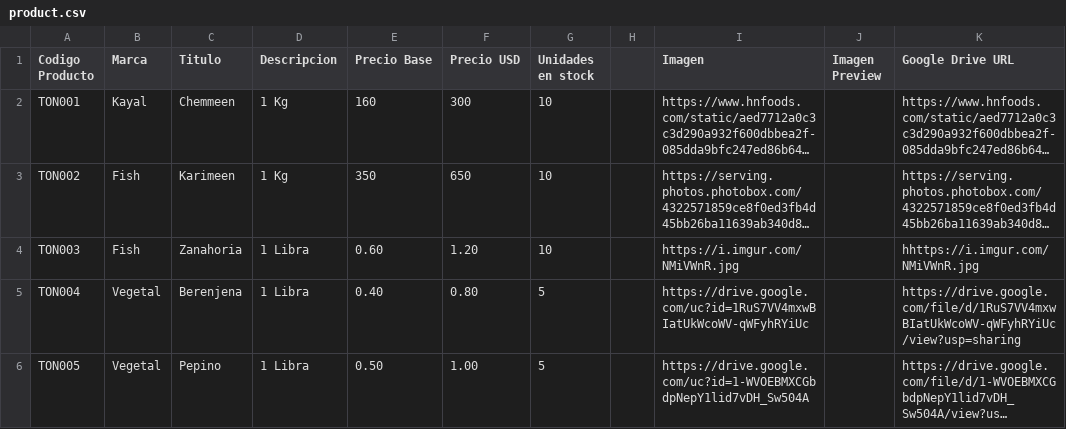
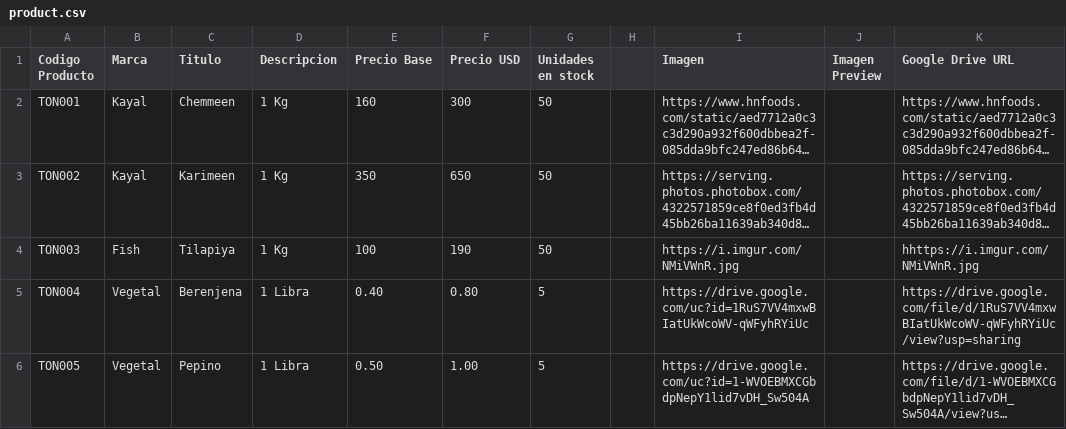
Before and after one commit to jishnuram/ohoi, a CSV file: product.csv, drawn as a sheet; only a part is shown; long unchanged cells end in …; the diff names each change by its address in the sheet, - before the commit and + after, or states it on an @@ line.

Commit message:
Update product.csv

```diff
--- a/product.csv
+++ b/product.csv
-G2:G4 (Unidades en stock): 10
+G2:G4 (Unidades en stock): 50
-B3 (Marca): Fish
+B3 (Marca): Kayal
-C4 (Titulo): Zanahoria
+C4 (Titulo): Tilapiya
-D4 (Descripcion): 1 Libra
+D4 (Descripcion): 1 Kg
-E4 (Precio Base): 0.60
+E4 (Precio Base): 100
-F4 (Precio USD): 1.20
+F4 (Precio USD): 190
```
